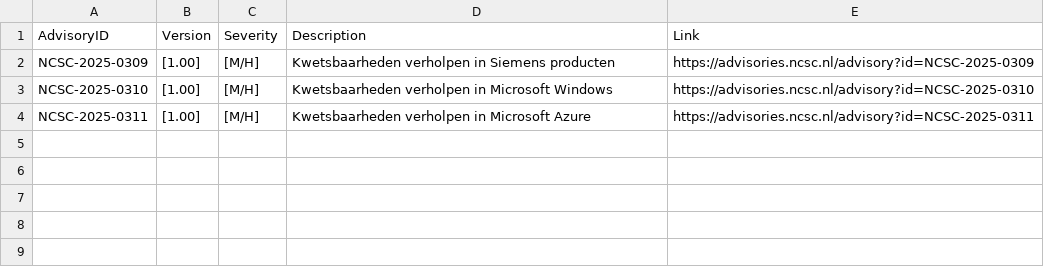
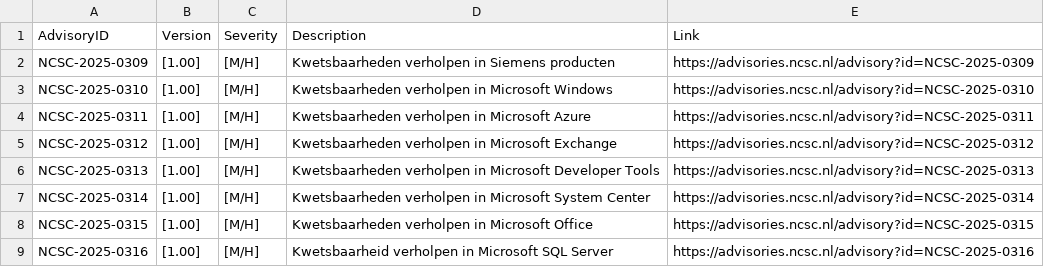
Before and after one commit to koensmink/ncsc-csaf-harvester, a CSV file: output/daily/2025-10-14.csv, drawn as a sheet; the diff names each change by its address in the sheet, - before the commit and + after, or states it on an @@ line.

```diff
--- a/output/daily/2025-10-14.csv
+++ b/output/daily/2025-10-14.csv
+row 5: NCSC-2025-0312 | [1.00] | [M/H] | Kwetsbaarheden verholpen in Microsoft Exchange | https://advisories.ncsc.nl/advisory?id=NCSC-2025-0312
+row 6: NCSC-2025-0313 | [1.00] | [M/H] | Kwetsbaarheden verholpen in Microsoft Developer Tools | https://advisories.ncsc.nl/advisory?id=NCSC-2025-0313
+row 7: NCSC-2025-0314 | [1.00] | [M/H] | Kwetsbaarheden verholpen in Microsoft System Center | https://advisories.ncsc.nl/advisory?id=NCSC-2025-0314
+row 8: NCSC-2025-0315 | [1.00] | [M/H] | Kwetsbaarheden verholpen in Microsoft Office | https://advisories.ncsc.nl/advisory?id=NCSC-2025-0315
+row 9: NCSC-2025-0316 | [1.00] | [M/H] | Kwetsbaarheid verholpen in Microsoft SQL Server | https://advisories.ncsc.nl/advisory?id=NCSC-2025-0316
```
Also changed, not shown: 2 other files.
